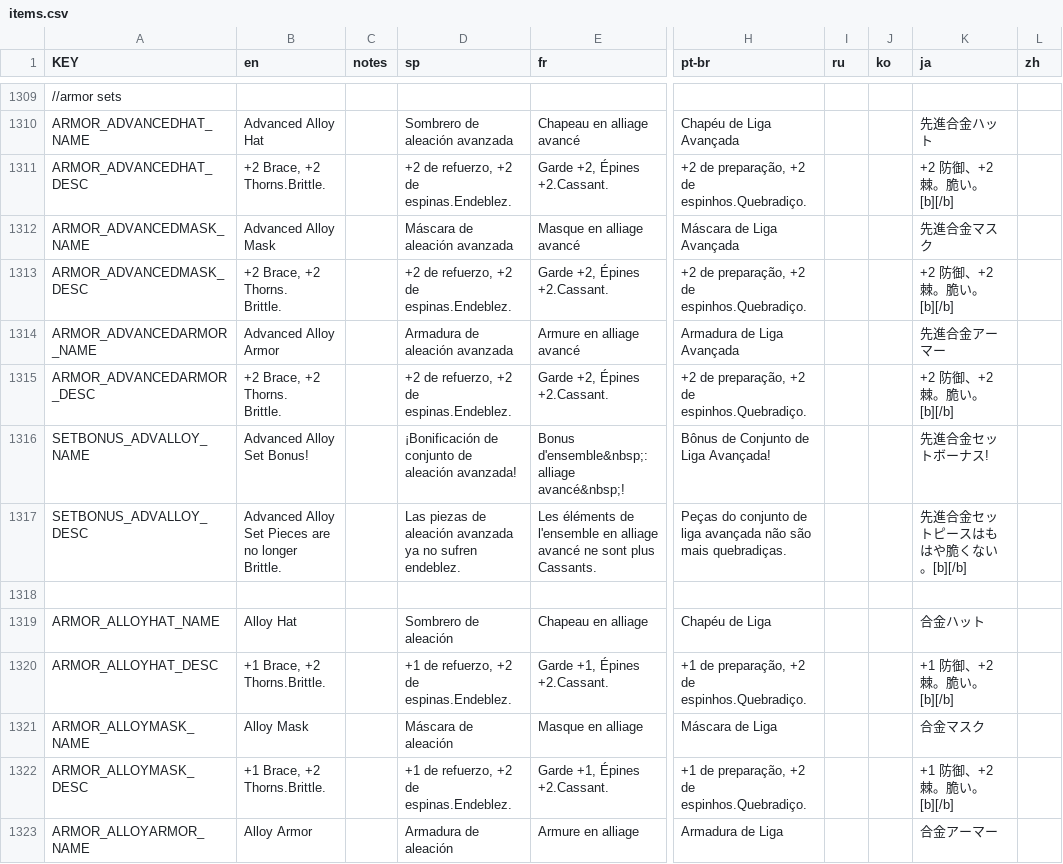
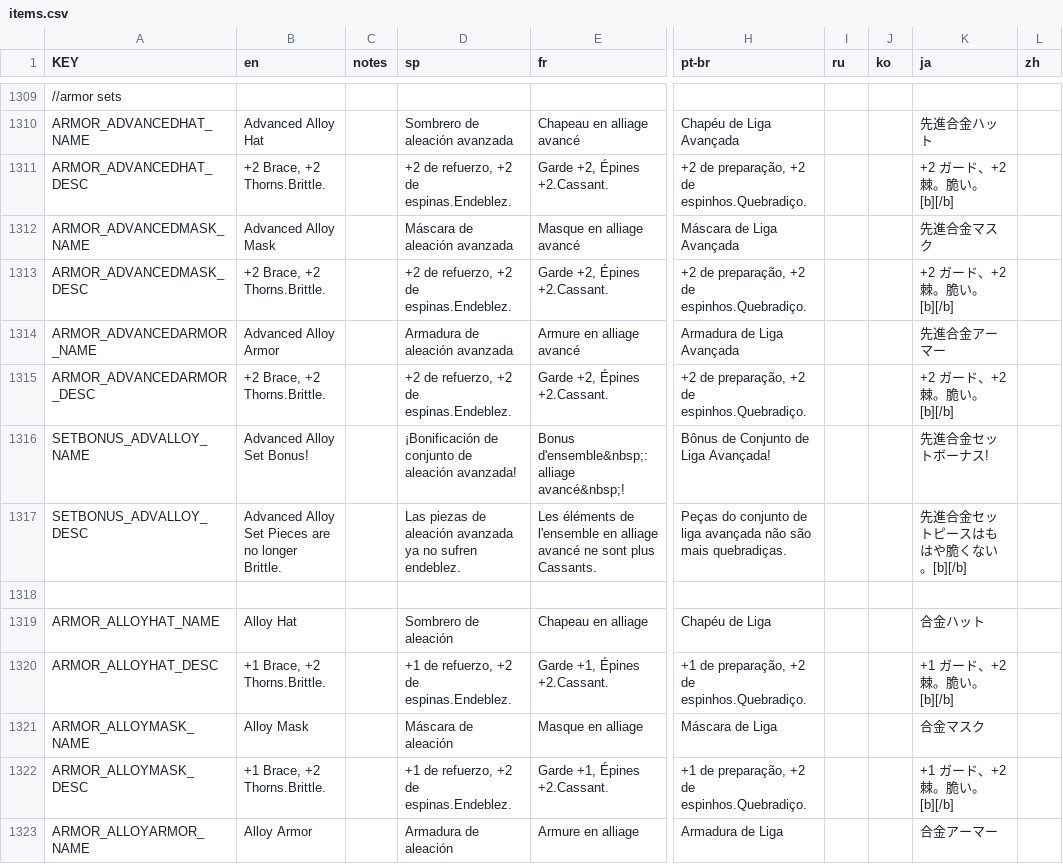
Before and after one commit to ibushimaru/MewgenicsJP, a CSV file: overlay/data/text/items.csv, drawn as a sheet; only a part is shown, gaps mark what is left out; ↵ is a line break in a cell; the diff covers the shown part only; the diff names each change by its address in the sheet, - before the commit and + after, or states it on an @@ line.

```diff
--- a/overlay/data/text/items.csv
+++ b/overlay/data/text/items.csv
-K1311 (ja): +2 防御、+2 棘。脆い。[b][/b]
+K1311 (ja): +2 ガード、+2 棘。脆い。[b][/b]
-B1313 (en): +2 Brace, +2 Thorns. ↵ Brittle.
+B1313 (en): +2 Brace, +2 Thorns.Brittle.
-K1313 (ja): +2 防御、+2 棘。脆い。[b][/b]
+K1313 (ja): +2 ガード、+2 棘。脆い。[b][/b]
-B1315 (en): +2 Brace, +2 Thorns. ↵ Brittle.
+B1315 (en): +2 Brace, +2 Thorns.Brittle.
-K1315 (ja): +2 防御、+2 棘。脆い。[b][/b]
+K1315 (ja): +2 ガード、+2 棘。脆い。[b][/b]
-K1320 (ja): +1 防御、+2 棘。脆い。[b][/b]
+K1320 (ja): +1 ガード、+2 棘。脆い。[b][/b]
-K1322 (ja): +1 防御、+2 棘。脆い。[b][/b]
+K1322 (ja): +1 ガード、+2 棘。脆い。[b][/b]
```
Also changed, not shown: 136 edited cells elsewhere in this file, overlay/data/text/additions.csv, overlay/data/text/keyword_tooltips.csv, 10 other files.
